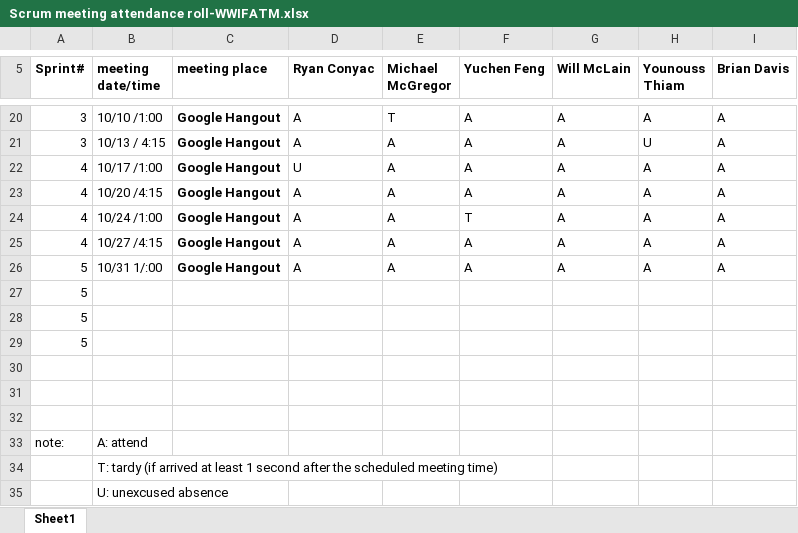
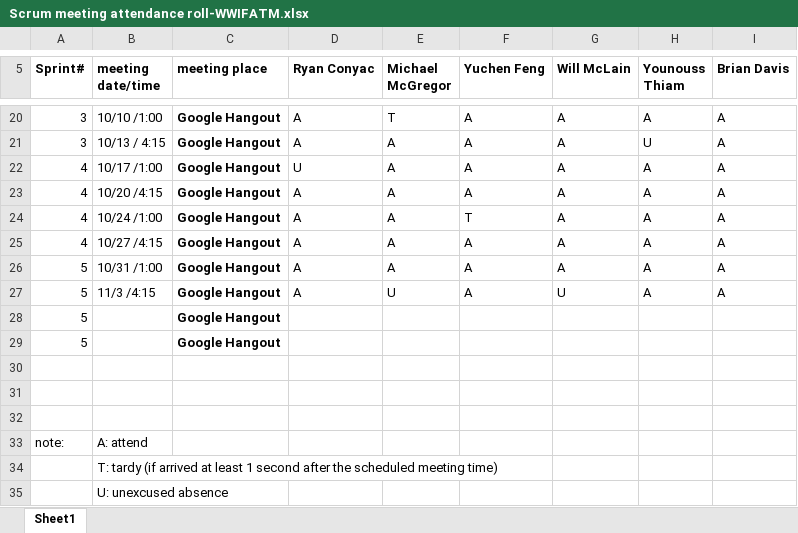
Before and after one commit to Batfackel/SDDGroupProject, an Excel workbook: Scrum meeting attendance roll-WWIFATM.xlsx, sheet Sheet1, drawn as a sheet; only a part is shown, gaps mark what is left out; values as stored, in another font and other column widths than the file's, no borders; removed rows and columns are numbered as before the commit, all else as after; the diff names each change by its address in the sheet, - before the commit and + after, or states it on an @@ line.

Commit message:
level seems to be working on the transition attendance for 11/3

```diff
--- a/Scrum meeting attendance roll-WWIFATM.xlsx (sheet Sheet1)
+++ b/Scrum meeting attendance roll-WWIFATM.xlsx (sheet Sheet1)
-B26 (meeting date/time): 10/31 1/:00
+B26 (meeting date/time): 10/31 /1:00
-row 27: 5
-row 28: 5
-row 29: 5
+row 27: 5 | 11/3 /4:15 | Google Hangout | A | U | A | U | A | A
+row 28: 5 |  | Google Hangout
+row 29: 5 |  | Google Hangout
```
Also changed, not shown: 8 other files.
